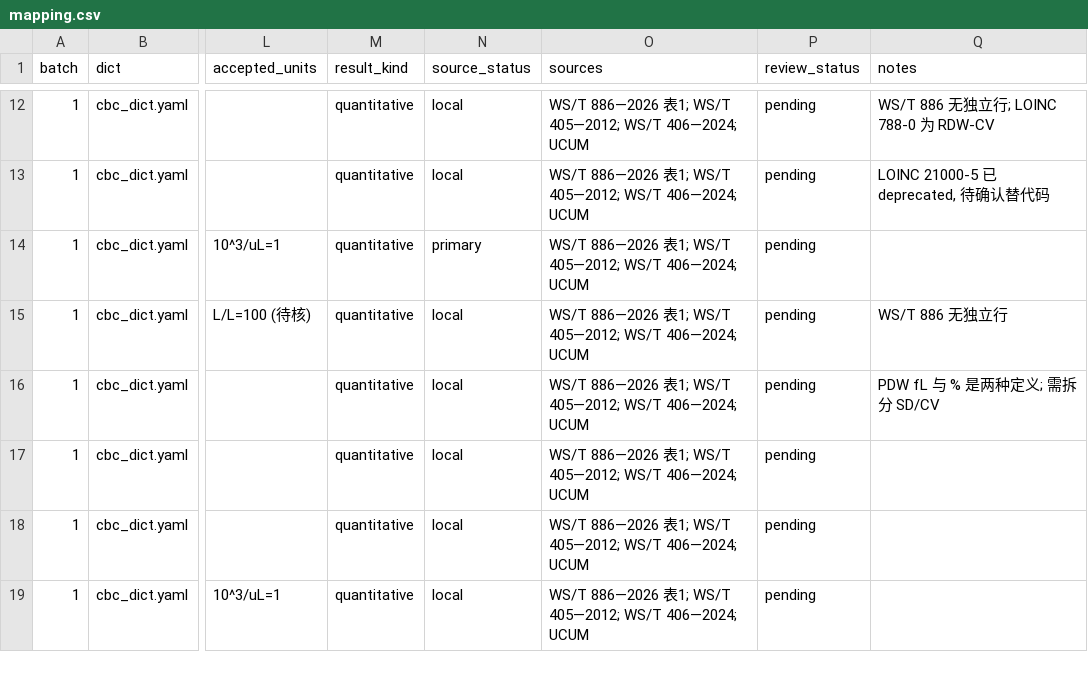
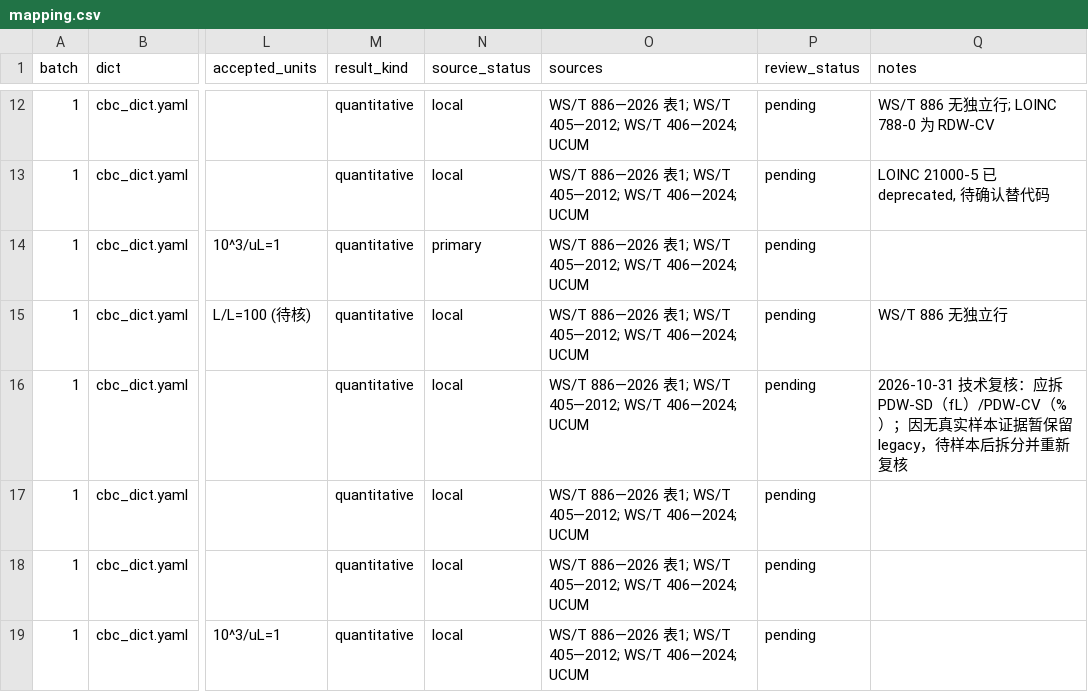
Before and after one commit to lixiang-stack/HealthyDuoduo, a CSV file: .scratch/medical-standardization/mapping.csv, drawn as a sheet; only a part is shown, gaps mark what is left out; the diff names each change by its address in the sheet, - before the commit and + after, or states it on an @@ line.

Commit message:
docs: 记录票 14/15 技术复核结论（保持 pending）
录入 batch 1/2 reviewed CSV 与 summary；二氧化碳结合力补 plausible_range 10..40；PDW 拆分因缺样本证据保留 legacy；复核人非持证，未翻 approved / 未产生 verified。

```diff
--- a/.scratch/medical-standardization/mapping.csv
+++ b/.scratch/medical-standardization/mapping.csv
-Q16 (notes): PDW fL 与 % 是两种定义; 需拆分 SD/CV
+Q16 (notes): 2026-10-31 技术复核：应拆 PDW-SD（fL）/PDW-CV（%）；因无真实样本证据暂保留 legacy，待样本后拆分并重新复核
```
Also changed, not shown: .scratch/medical-standardization/review/batch-1.csv, .scratch/medical-standardization/review/batch-2.csv, 11 other files.
